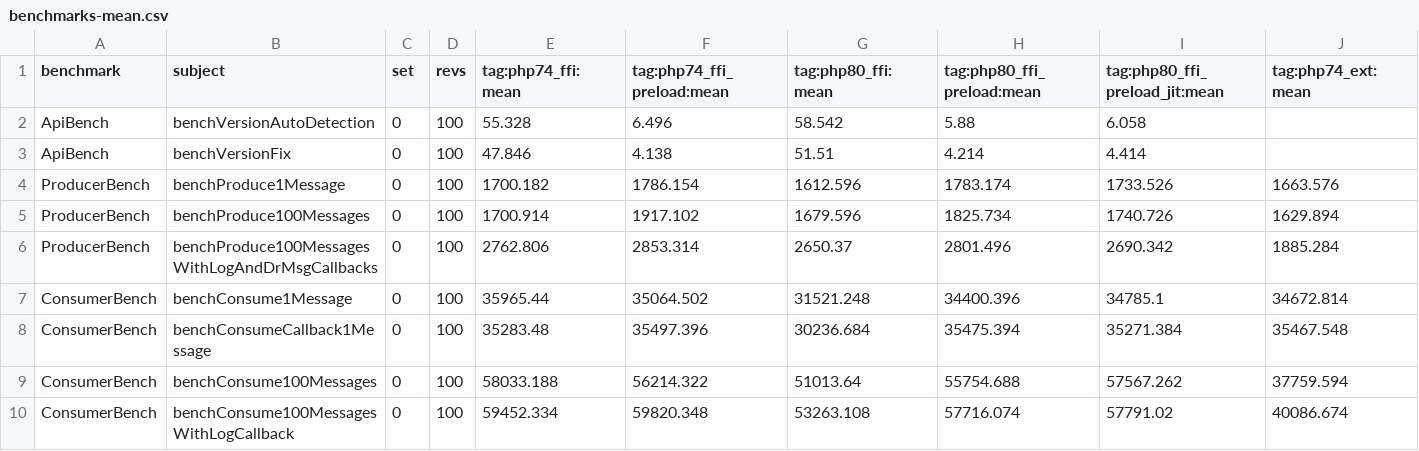
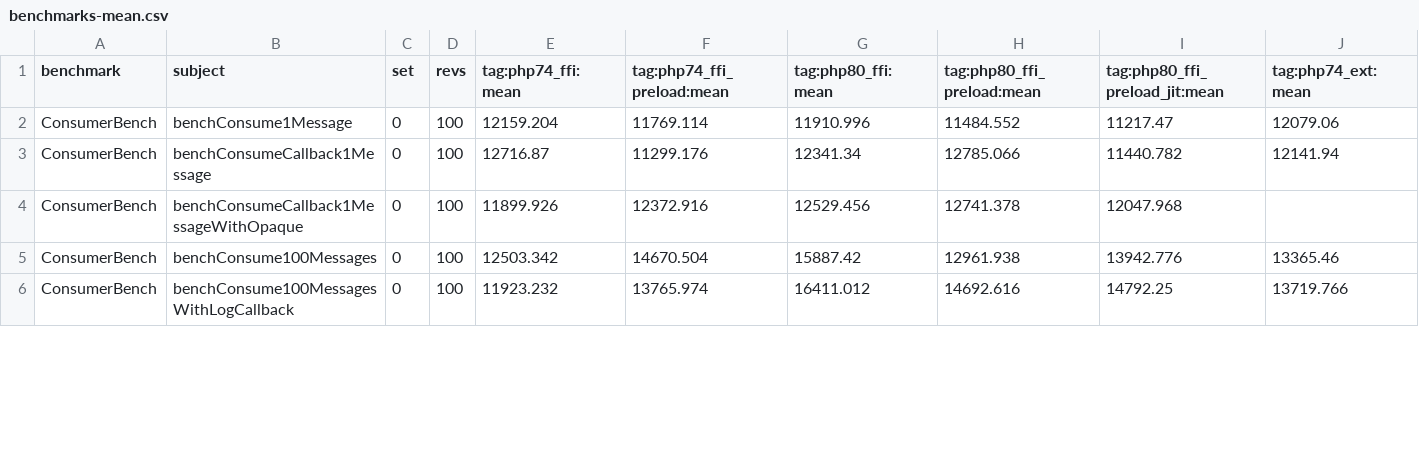
Before and after one commit to idealo/php-rdkafka-ffi, a CSV file: benchmarks/reports/benchmarks-mean.csv, drawn as a sheet; only a part is shown; the diff covers the shown part only.

```diff
--- a/benchmarks/reports/benchmarks-mean.csv
+++ b/benchmarks/reports/benchmarks-mean.csv
@@ -1,10 +1,6 @@
 benchmark;subject;set;revs;tag:php74_ffi:mean;tag:php74_ffi_preload:mean;tag:php80_ffi:mean;tag:php80_ffi_preload:mean;tag:php80_ffi_preload_jit:mean;tag:php74_ext:mean
-ApiBench;benchVersionAutoDetection;0;100;55.328;6.496;58.542;5.88;6.058;
-ApiBench;benchVersionFix;0;100;47.846;4.138;51.51;4.214;4.414;
-ProducerBench;benchProduce1Message;0;100;1700.182;1786.154;1612.596;1783.174;1733.526;1663.576
-ProducerBench;benchProduce100Messages;0;100;1700.914;1917.102;1679.596;1825.734;1740.726;1629.894
-ProducerBench;benchProduce100MessagesWithLogAndDrMsgCallbacks;0;100;2762.806;2853.314;2650.37;2801.496;2690.342;1885.284
-ConsumerBench;benchConsume1Message;0;100;35965.44;35064.502;31521.248;34400.396;34785.1;34672.814
-ConsumerBench;benchConsumeCallback1Message;0;100;35283.48;35497.396;30236.684;35475.394;35271.384;35467.548
-ConsumerBench;benchConsume100Messages;0;100;58033.188;56214.322;51013.64;55754.688;57567.262;37759.594
-ConsumerBench;benchConsume100MessagesWithLogCallback;0;100;59452.334;59820.348;53263.108;57716.074;57791.02;40086.674
+ConsumerBench;benchConsume1Message;0;100;12159.204;11769.114;11910.996;11484.552;11217.47;12079.06
+ConsumerBench;benchConsumeCallback1Message;0;100;12716.87;11299.176;12341.34;12785.066;11440.782;12141.94
+ConsumerBench;benchConsumeCallback1MessageWithOpaque;0;100;11899.926;12372.916;12529.456;12741.378;12047.968;
+ConsumerBench;benchConsume100Messages;0;100;12503.342;14670.504;15887.42;12961.938;13942.776;13365.46
+ConsumerBench;benchConsume100MessagesWithLogCallback;0;100;11923.232;13765.974;16411.012;14692.616;14792.25;13719.766
```
Also changed, not shown: 5 added rows and 12 edited cells elsewhere in this file, benchmarks/reports/php74_ffi.csv, benchmarks/reports/php74_ffi_preload.csv, 19 other files.
